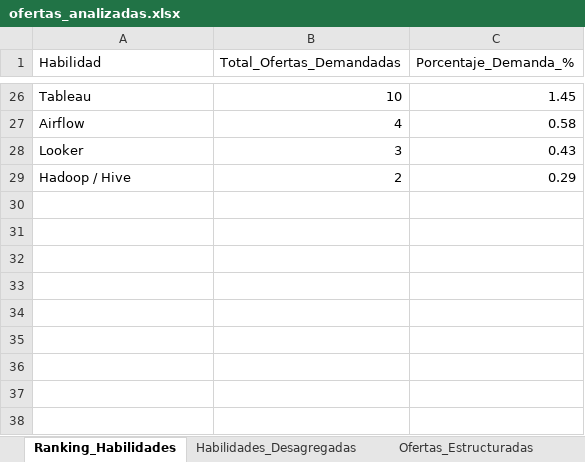
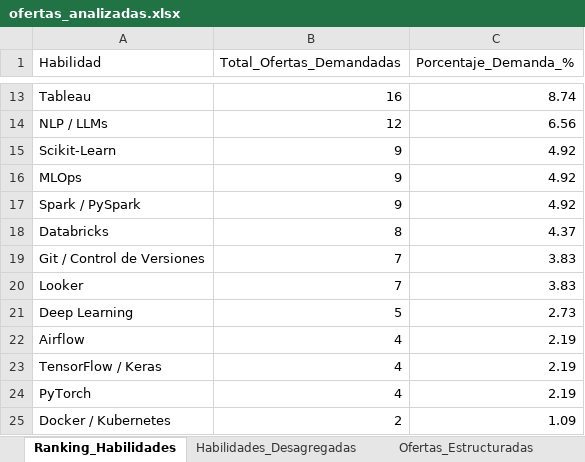
Before and after one commit to jfbernalp/proyecto_investigativo, an Excel workbook: data/processed/ofertas_analizadas.xlsx, sheet Ranking_Habilidades, drawn as a sheet; only a part is shown, gaps mark what is left out; values as stored, in another font and other column widths than the file's, no borders; removed rows and columns are numbered as before the commit, all else as after; the diff covers the shown part only; the diff names each change by its address in the sheet, - before the commit and + after, or states it on an @@ line.

```diff
--- a/data/processed/ofertas_analizadas.xlsx (sheet Ranking_Habilidades)
+++ b/data/processed/ofertas_analizadas.xlsx (sheet Ranking_Habilidades)
-B13 (Total_Ofertas_Demandadas): 10
+B13 (Total_Ofertas_Demandadas): 16
-C13 (Porcentaje_Demanda_%): 1.45
+C13 (Porcentaje_Demanda_%): 8.74
+row 14: NLP / LLMs | 12 | 6.56
+row 15: Scikit-Learn | 9 | 4.92
+row 16: MLOps | 9 | 4.92
+row 17: Spark / PySpark | 9 | 4.92
+row 18: Databricks | 8 | 4.37
+row 19: Git / Control de Versiones | 7 | 3.83
+row 20: Looker | 7 | 3.83
+row 21: Deep Learning | 5 | 2.73
-C22 (Porcentaje_Demanda_%): 0.58
+C22 (Porcentaje_Demanda_%): 2.19
-row 28: Looker | 3 | 0.43
-row 29: Hadoop / Hive | 2 | 0.29
+row 23: TensorFlow / Keras | 4 | 2.19
+row 24: PyTorch | 4 | 2.19
+row 25: Docker / Kubernetes | 2 | 1.09
```
Also changed, not shown: 5 added rows, 18 removed rows and 11 edited cells elsewhere in this sheet, sheet Habilidades_Desagregadas, sheet Ofertas_Estructuradas, data/analytics/dataset_dashboard_salarios.xlsx, data/raw/ofertas_consolidadas.xlsx, 7 other files.
